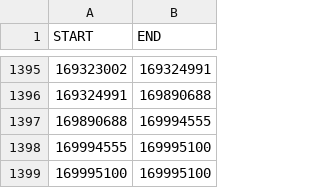
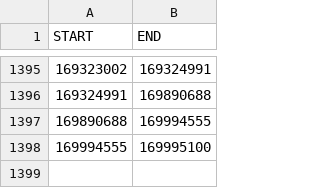
Before and after one commit to jedrzejkubica/Elixir-BH-2025, a TSV file: haploblock_boundaries_chr6.tsv, drawn as a sheet; only a part is shown, gaps mark what is left out; the diff names each change by its address in the sheet, - before the commit and + after, or states it on an @@ line.

Commit message:
haploblock_boundaries.py : last pos

```diff
--- a/haploblock_boundaries_chr6.tsv
+++ b/haploblock_boundaries_chr6.tsv
-row 1399: 169995100 | 169995100
```
Also changed, not shown: 1 other file.
